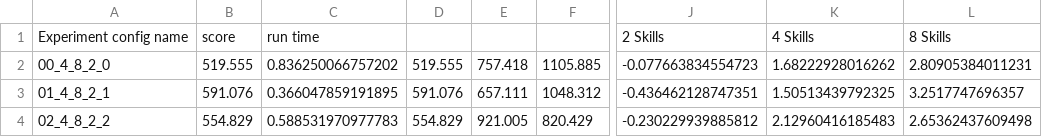
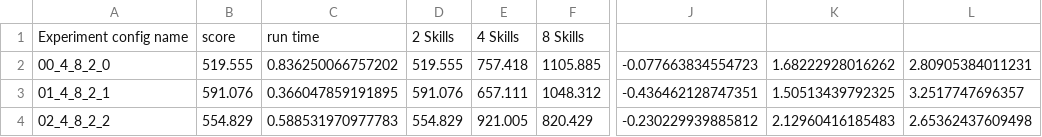
Before and after one commit to AshayAswale/data_graphing, a CSV file: IROS_xps/optimal_small_results.csv, drawn as a sheet; only a part is shown, gaps mark what is left out; the diff names each change by its address in the sheet, - before the commit and + after, or states it on an @@ line.

```diff
--- a/IROS_xps/optimal_small_results.csv
+++ b/IROS_xps/optimal_small_results.csv
-D1: (empty)
+D1: 2 Skills
-E1: (empty)
+E1: 4 Skills
-F1: (empty)
+F1: 8 Skills
-J1: 2 Skills
+J1: (empty)
-K1: 4 Skills
+K1: (empty)
-L1: 8 Skills
+L1: (empty)
```
Also changed, not shown: IROS_xps/combined_small_scores.csv, 33 other files.
